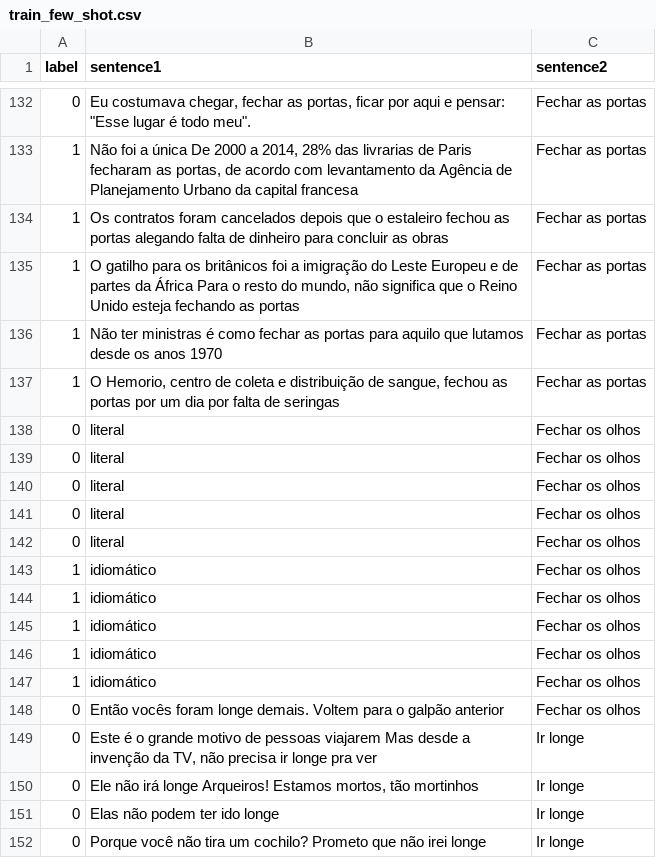
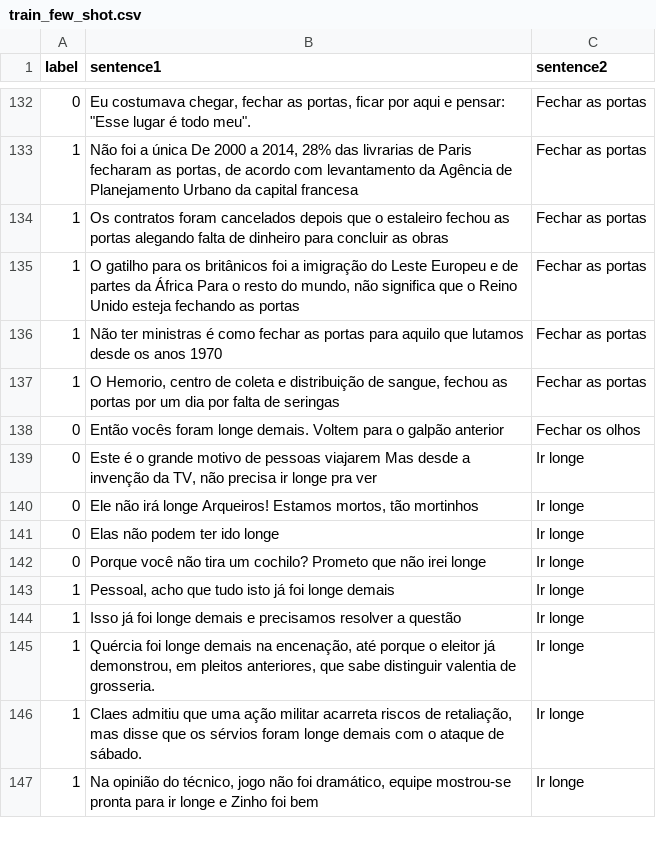
Before and after one commit to ProjetosPLN/ExpressoesMultipalavrasVerbais, a CSV file: dataset/train_few_shot.csv, drawn as a sheet; only a part is shown, gaps mark what is left out; the shorter side is filled out with more unchanged rows.

Commit message:
fix: remove wrong lines from train_few_shot

```diff
--- a/dataset/train_few_shot.csv
+++ b/dataset/train_few_shot.csv
@@ -137,12 +137,2 @@ label,sentence1,sentence2
 1,"O Hemorio, centro de coleta e distribuição de sangue, fechou as portas por um dia por falta de seringas",Fechar as portas
-0,literal,Fechar os olhos
-0,literal,Fechar os olhos
-0,literal,Fechar os olhos
-0,literal,Fechar os olhos
-0,literal,Fechar os olhos
-1,idiomático,Fechar os olhos
-1,idiomático,Fechar os olhos
-1,idiomático,Fechar os olhos
-1,idiomático,Fechar os olhos
-1,idiomático,Fechar os olhos
 0,Então vocês foram longe demais. Voltem para o galpão anterior,Fechar os olhos
```
